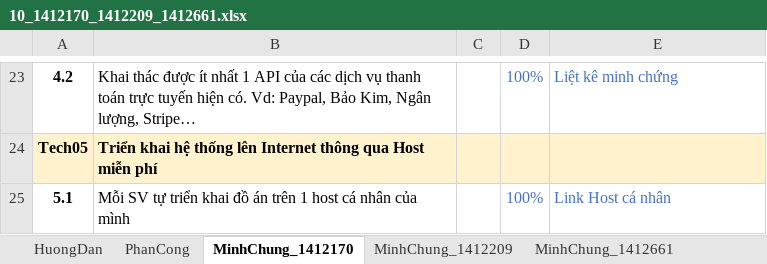
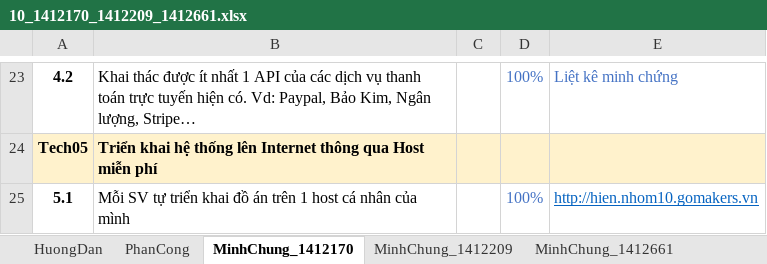
Before and after one commit to baonq-me/PTUDW-CNTN2014-Nhom10-Clone, an Excel workbook: Final-Project/10_1412170_1412209_1412661.xlsx, sheet MinhChung_1412170, drawn as a sheet; only a part is shown, gaps mark what is left out; values as stored, in another font and other column widths than the file's, no borders; the diff names each change by its address in the sheet, - before the commit and + after, or states it on an @@ line.

Commit message:
update checklist

```diff
--- a/Final-Project/10_1412170_1412209_1412661.xlsx (sheet MinhChung_1412170)
+++ b/Final-Project/10_1412170_1412209_1412661.xlsx (sheet MinhChung_1412170)
-E25: Link Host cá nhân
+E25: http://hien.nhom10.gomakers.vn
@@ E25 underline: off → on, text colour: #4472C4 → #0563C1 @@
```
